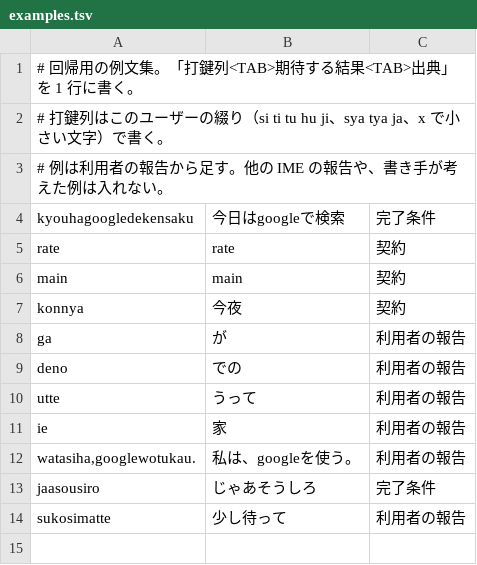
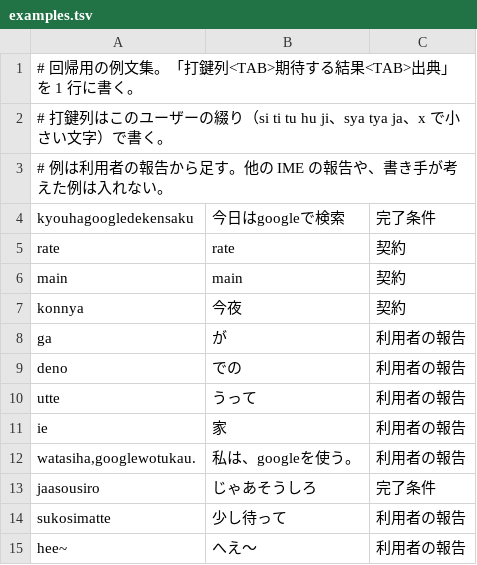
Before and after one commit to miyaoka/tugime, a TSV file: corpus/examples.tsv, drawn as a sheet.

```diff
--- a/corpus/examples.tsv
+++ b/corpus/examples.tsv
@@ -14 +14,2 @@ jaasousiro	じゃあそうしろ	完了条件
 sukosimatte	少し待って	利用者の報告
+hee~	へえ〜	利用者の報告
```
Also changed, not shown: 4 other files.
